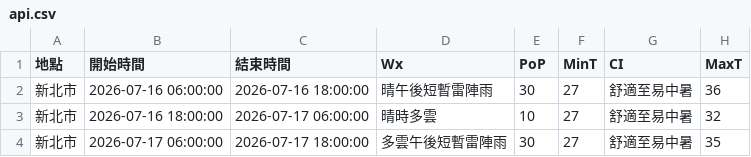
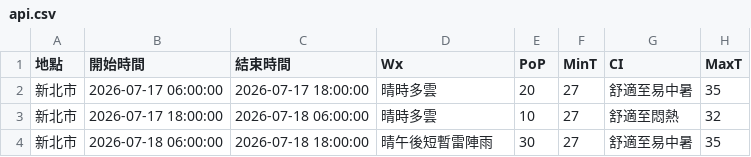
Before and after one commit to oao030oao/1111518-mid, a CSV file: api.csv, drawn as a sheet.

```diff
--- a/api.csv
+++ b/api.csv
@@ -1,4 +1,4 @@
 地點,開始時間,結束時間,Wx,PoP,MinT,CI,MaxT
-新北市,2026-07-16 06:00:00,2026-07-16 18:00:00,晴午後短暫雷陣雨,30,27,舒適至易中暑,36
-新北市,2026-07-16 18:00:00,2026-07-17 06:00:00,晴時多雲,10,27,舒適至易中暑,32
-新北市,2026-07-17 06:00:00,2026-07-17 18:00:00,多雲午後短暫雷陣雨,30,27,舒適至易中暑,35
+新北市,2026-07-17 06:00:00,2026-07-17 18:00:00,晴時多雲,20,27,舒適至易中暑,35
+新北市,2026-07-17 18:00:00,2026-07-18 06:00:00,晴時多雲,10,27,舒適至悶熱,32
+新北市,2026-07-18 06:00:00,2026-07-18 18:00:00,晴午後短暫雷陣雨,30,27,舒適至易中暑,35
```
